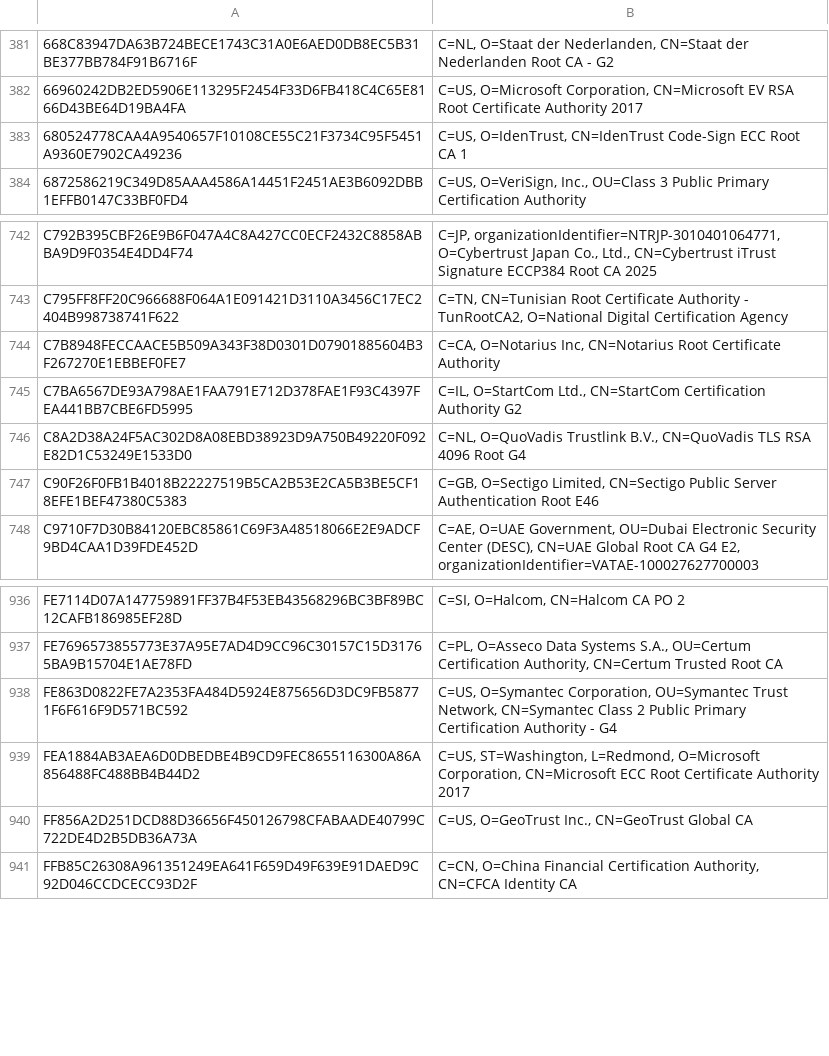
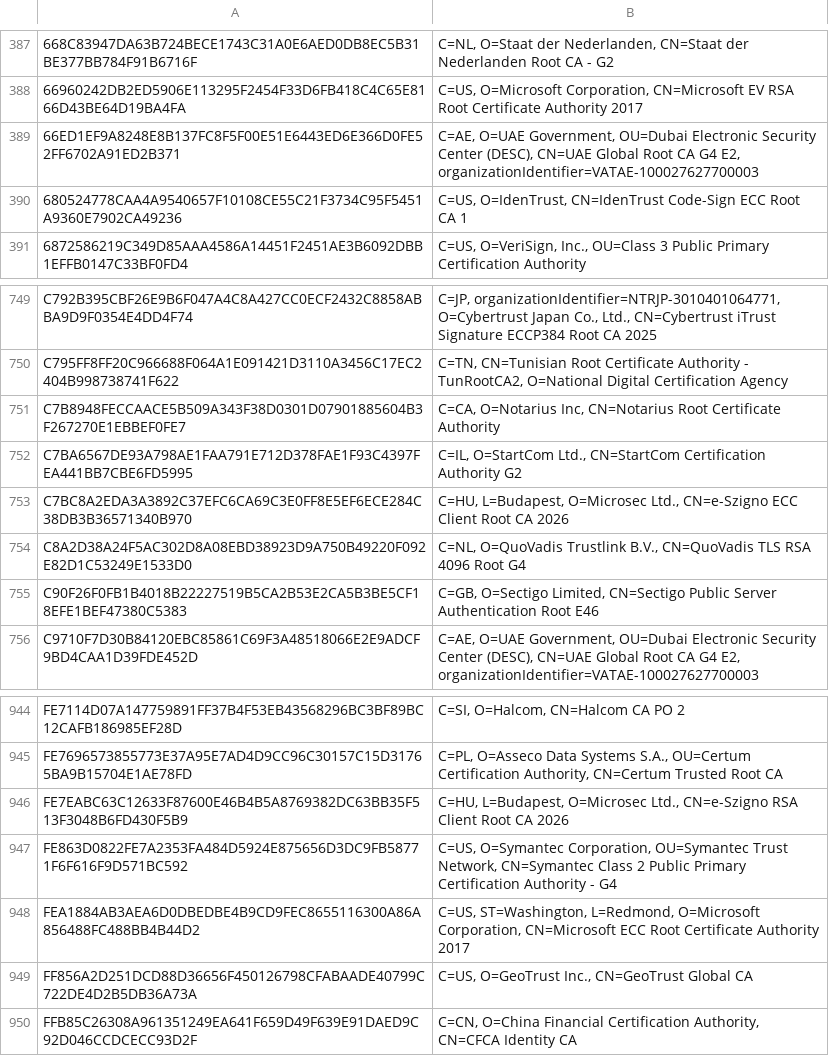
Before and after one commit to sectigo/CTLogs-AcceptedRoots, a TSV file: tsv/dumbo-ca-roots.tsv, drawn as a sheet; only a part is shown, gaps mark what is left out; the diff covers the shown part only; the diff names each change by its address in the sheet, - before the commit and + after, or states it on an @@ line.

```diff
--- a/tsv/dumbo-ca-roots.tsv
+++ b/tsv/dumbo-ca-roots.tsv
+row 389: 66ED1EF9A8248E8B137FC8F5F00E51E6443ED6E366D0FE52FF6702A91ED2B371 | C=AE, O=UAE Government, OU=Dubai Electronic Security Center (DESC), CN=UAE Global Root CA G4 E2, organizationIdentifier=VATAE-100027627700003
+row 753: C7BC8A2EDA3A3892C37EFC6CA69C3E0FF8E5EF6ECE284C38DB3B36571340B970 | C=HU, L=Budapest, O=Microsec Ltd., CN=e-Szigno ECC Client Root CA 2026
+row 946: FE7EABC63C12633F87600E46B4B5A8769382DC63BB35F513F3048B6FD430F5B9 | C=HU, L=Budapest, O=Microsec Ltd., CN=e-Szigno RSA Client Root CA 2026
```
Also changed, not shown: 6 added rows elsewhere in this file, tsv/elephant-ca-roots.tsv, tsv/tiger-ca-roots.tsv, 29 other files.
